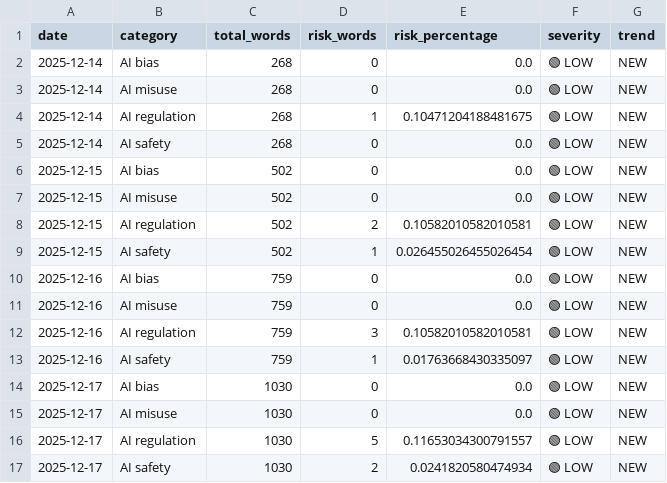
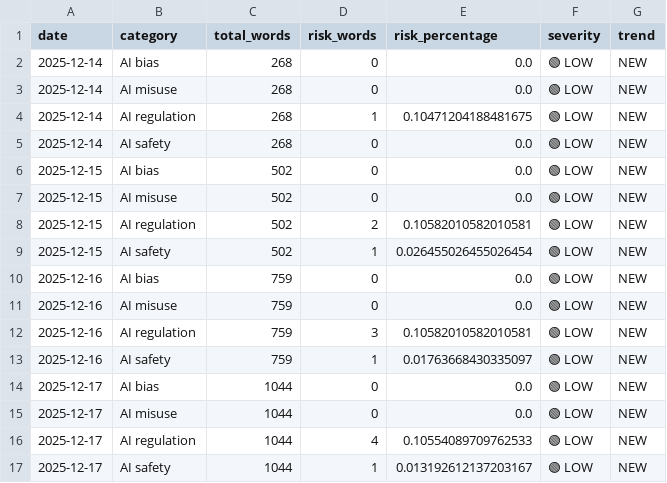
Before and after one commit to Vineeth2002/driftmonitor, a CSV file: data/history/daily/daily_trends.csv, drawn as a sheet.

```diff
--- a/data/history/daily/daily_trends.csv
+++ b/data/history/daily/daily_trends.csv
@@ -13,5 +13,5 @@ date,category,total_words,risk_words,risk_percentage,severity,trend
 2025-12-16,AI safety,759,1,0.01763668430335097,🟢 LOW,NEW
-2025-12-17,AI bias,1030,0,0.0,🟢 LOW,NEW
-2025-12-17,AI misuse,1030,0,0.0,🟢 LOW,NEW
-2025-12-17,AI regulation,1030,5,0.11653034300791557,🟢 LOW,NEW
-2025-12-17,AI safety,1030,2,0.0241820580474934,🟢 LOW,NEW
+2025-12-17,AI bias,1044,0,0.0,🟢 LOW,NEW
+2025-12-17,AI misuse,1044,0,0.0,🟢 LOW,NEW
+2025-12-17,AI regulation,1044,4,0.10554089709762533,🟢 LOW,NEW
+2025-12-17,AI safety,1044,1,0.013192612137203167,🟢 LOW,NEW
```
Also changed, not shown: data/evaluated/evaluated_2025-12-17.csv, data/history/monthly/monthly_trends.csv, 4 other files.
